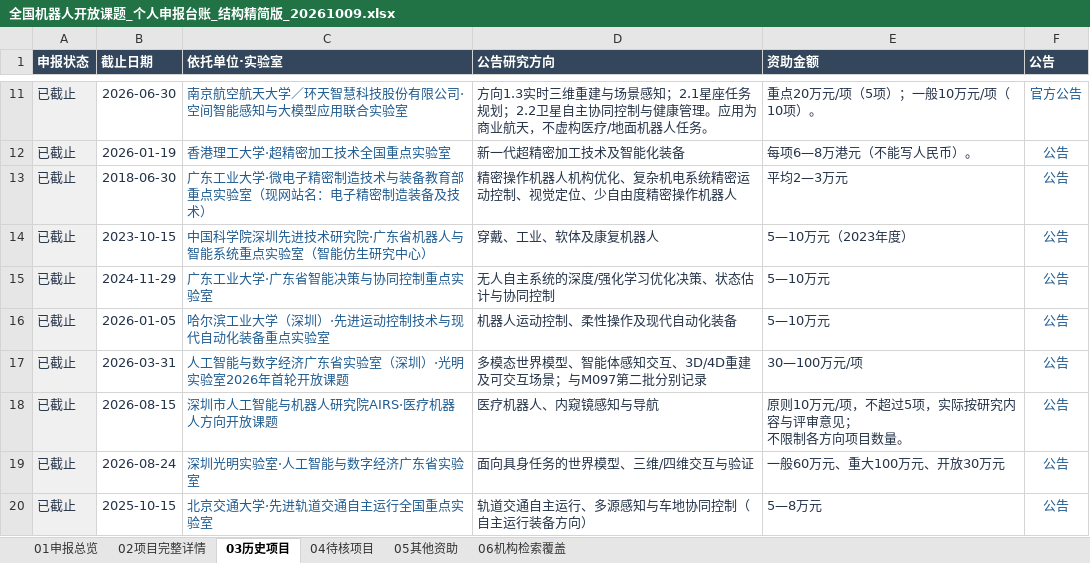
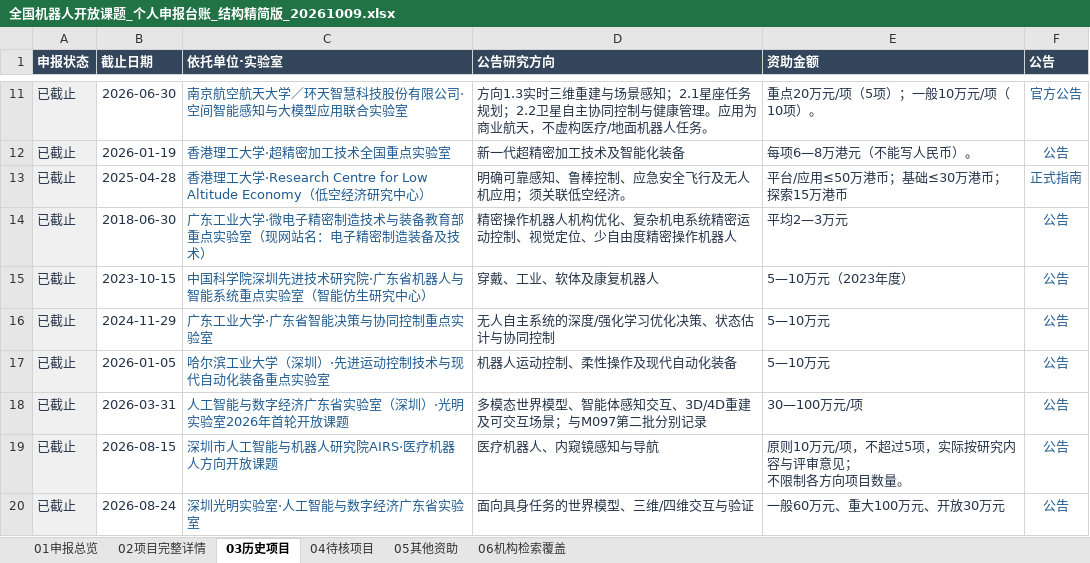
Before and after one commit to zyanzhi90-dot/open-project-for-fund, an Excel workbook: 全国机器人开放课题_个人申报台账_结构精简版_20261009.xlsx, sheet 03历史项目, drawn as a sheet; only a part is shown, gaps mark what is left out; the shorter side is filled out with more unchanged rows; values as stored, in another font and other column widths than the file's, no borders; table styles not drawn; the diff names each change by its address in the sheet, - before the commit and + after, or states it on an @@ line.

```diff
--- a/全国机器人开放课题_个人申报台账_结构精简版_20261009.xlsx (sheet 03历史项目)
+++ b/全国机器人开放课题_个人申报台账_结构精简版_20261009.xlsx (sheet 03历史项目)
+row 13: 已截止 | 2025-04-28 | 香港理工大学·Research Centre for Low Altitude Economy（低空经济研究中心） | 明确可靠感知、鲁棒控制、应急安全飞行及无人机应用；须关联低空经济。 | 平台/应用≤50万港币；基础≤30万港币；探索15万港币 | 正式指南
```
Also changed, not shown: sheet 06机构检索覆盖, sheet 02项目完整详情, 10 other files.
